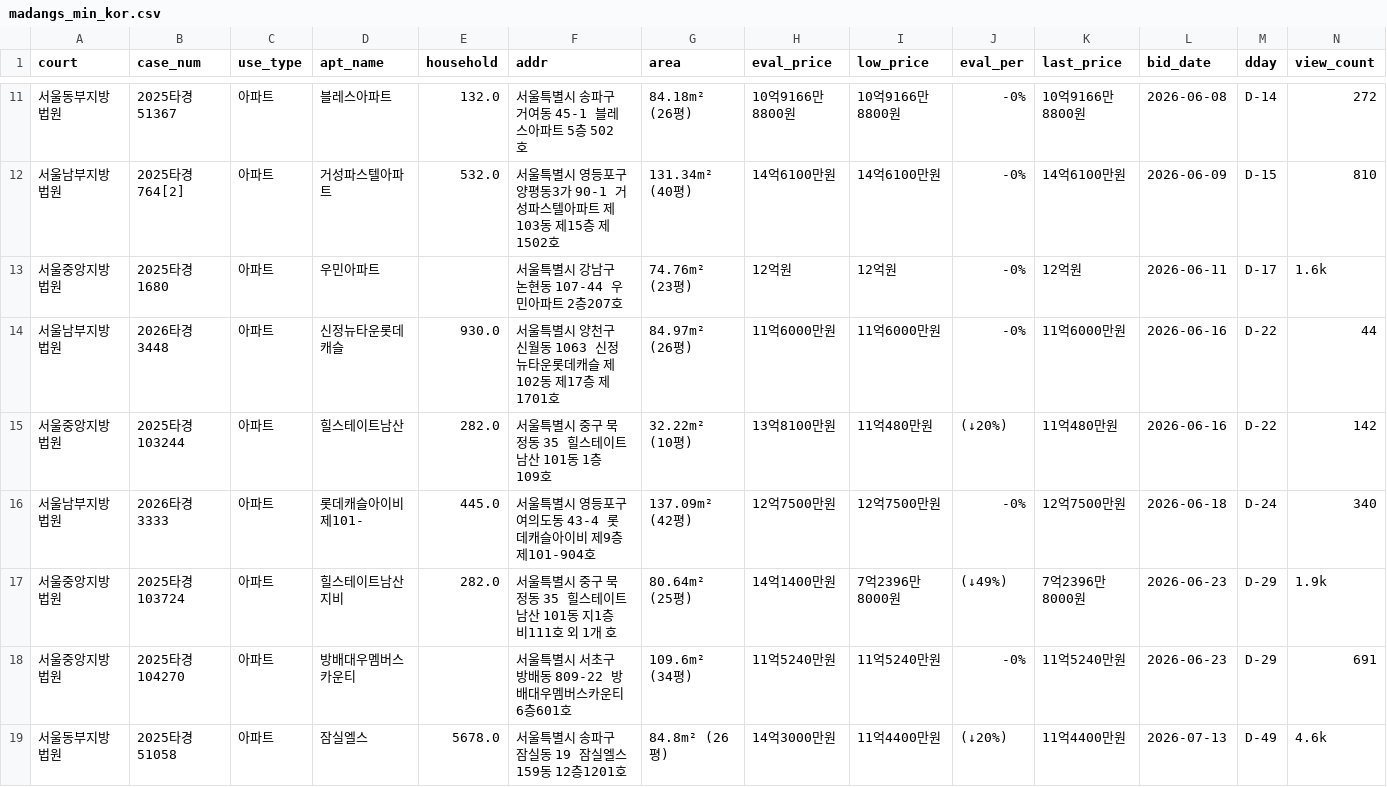
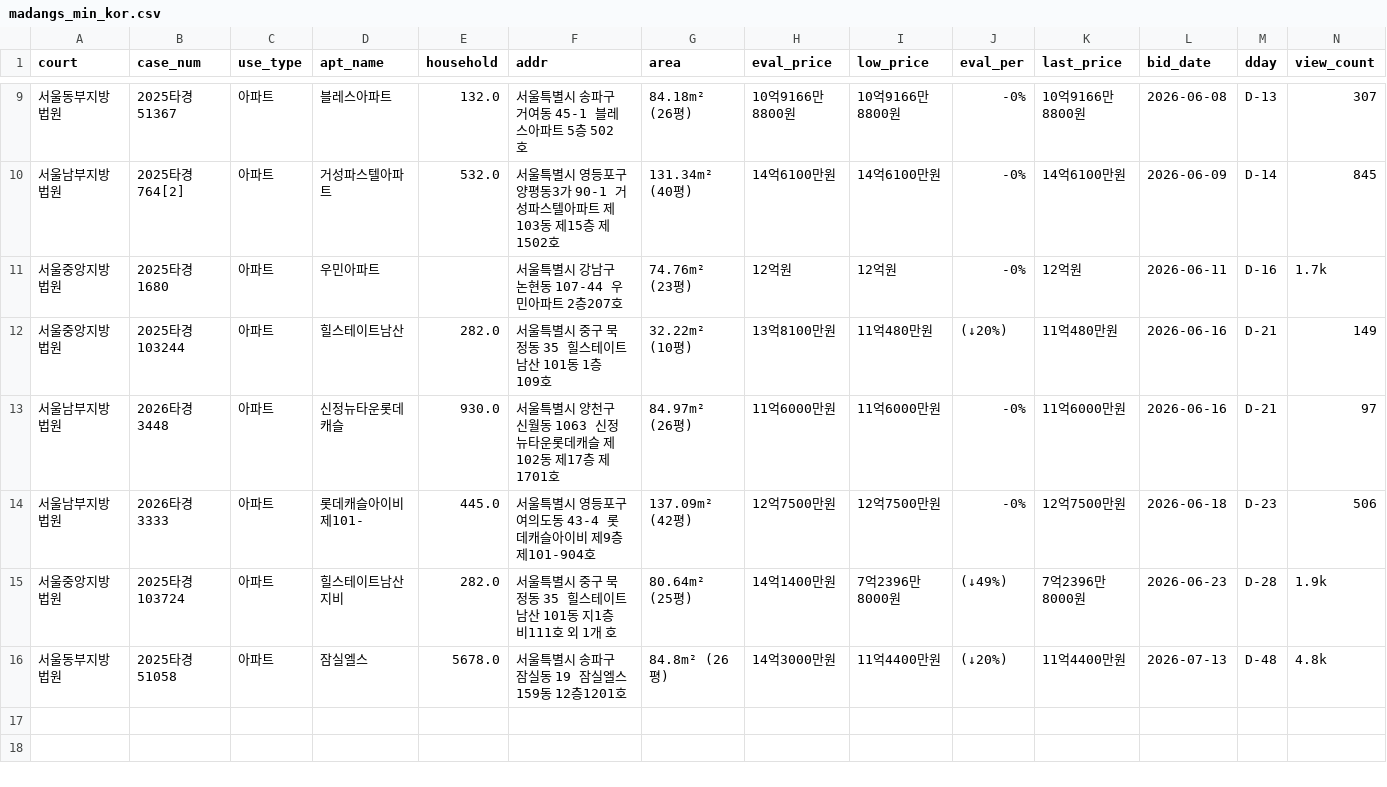
Before and after one commit to pos911/auction_search, a CSV file: madangs_min_kor.csv, drawn as a sheet; only a part is shown, gaps mark what is left out; removed rows and columns are numbered as before the commit, all else as after; rows hold the shown columns only; the diff covers the shown part only; the diff names each change by its address in the sheet, - before the commit and + after, or states it on an @@ line.

```diff
--- a/madangs_min_kor.csv
+++ b/madangs_min_kor.csv
-M9 (dday): D-14
+M9 (dday): D-13
-N9 (view_count): 272
+N9 (view_count): 307
-M10 (dday): D-15
+M10 (dday): D-14
-N10 (view_count): 810
+N10 (view_count): 845
-M11 (dday): D-17
+M11 (dday): D-16
-N11 (view_count): 1.6k
+N11 (view_count): 1.7k
-row 14: 서울남부지방법원 | 2026타경3448 | 아파트 | 신정뉴타운롯데캐슬 | 930.0 | 서울특별시 양천구 신월동 1063 신정뉴타운롯데캐슬 제102동 제17층 제1701호 | 84.97m² (26평) | 11억6000만원 | 11억6000만원 | -0% | 11억6000만원 | 2026-06-16 | D-22 | 44
-M12 (dday): D-22
+M12 (dday): D-21
-N12 (view_count): 142
+N12 (view_count): 149
+row 13: 서울남부지방법원 | 2026타경3448 | 아파트 | 신정뉴타운롯데캐슬 | 930.0 | 서울특별시 양천구 신월동 1063 신정뉴타운롯데캐슬 제102동 제17층 제1701호 | 84.97m² (26평) | 11억6000만원 | 11억6000만원 | -0% | 11억6000만원 | 2026-06-16 | D-21 | 97
-M14 (dday): D-24
+M14 (dday): D-23
-N14 (view_count): 340
+N14 (view_count): 506
-M15 (dday): D-29
+M15 (dday): D-28
-row 18: 서울중앙지방법원 | 2025타경104270 | 아파트 | 방배대우멤버스카운티 |  | 서울특별시 서초구 방배동 809-22 방배대우멤버스카운티 6층601호 | 109.6m² (34평) | 11억5240만원 | 11억5240만원 | -0% | 11억5240만원 | 2026-06-23 | D-29 | 691
-M16 (dday): D-49
+M16 (dday): D-48
-N16 (view_count): 4.6k
+N16 (view_count): 4.8k
```
Also changed, not shown: 2 removed rows and 14 edited cells elsewhere in this file, 1 other file.
